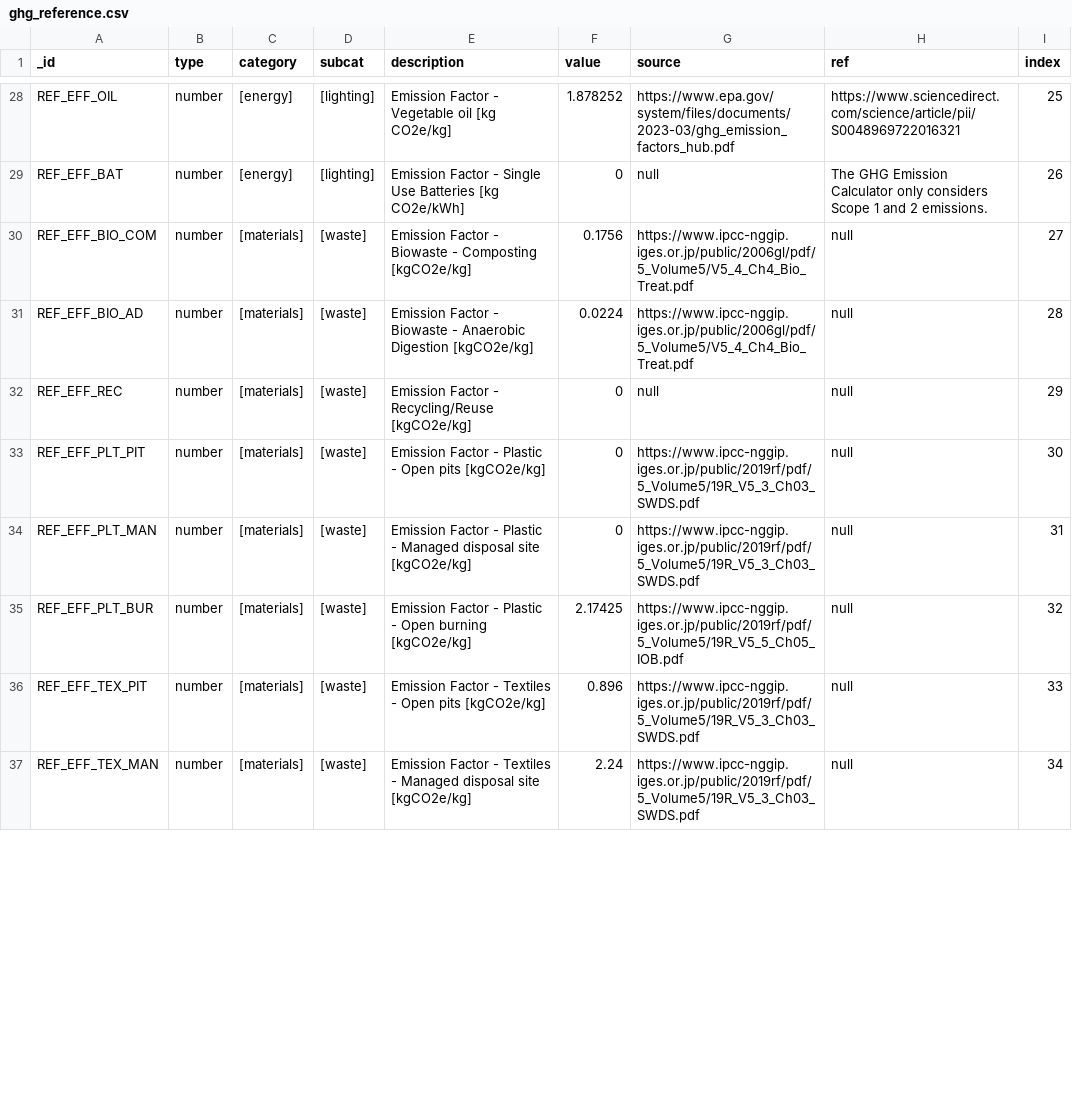
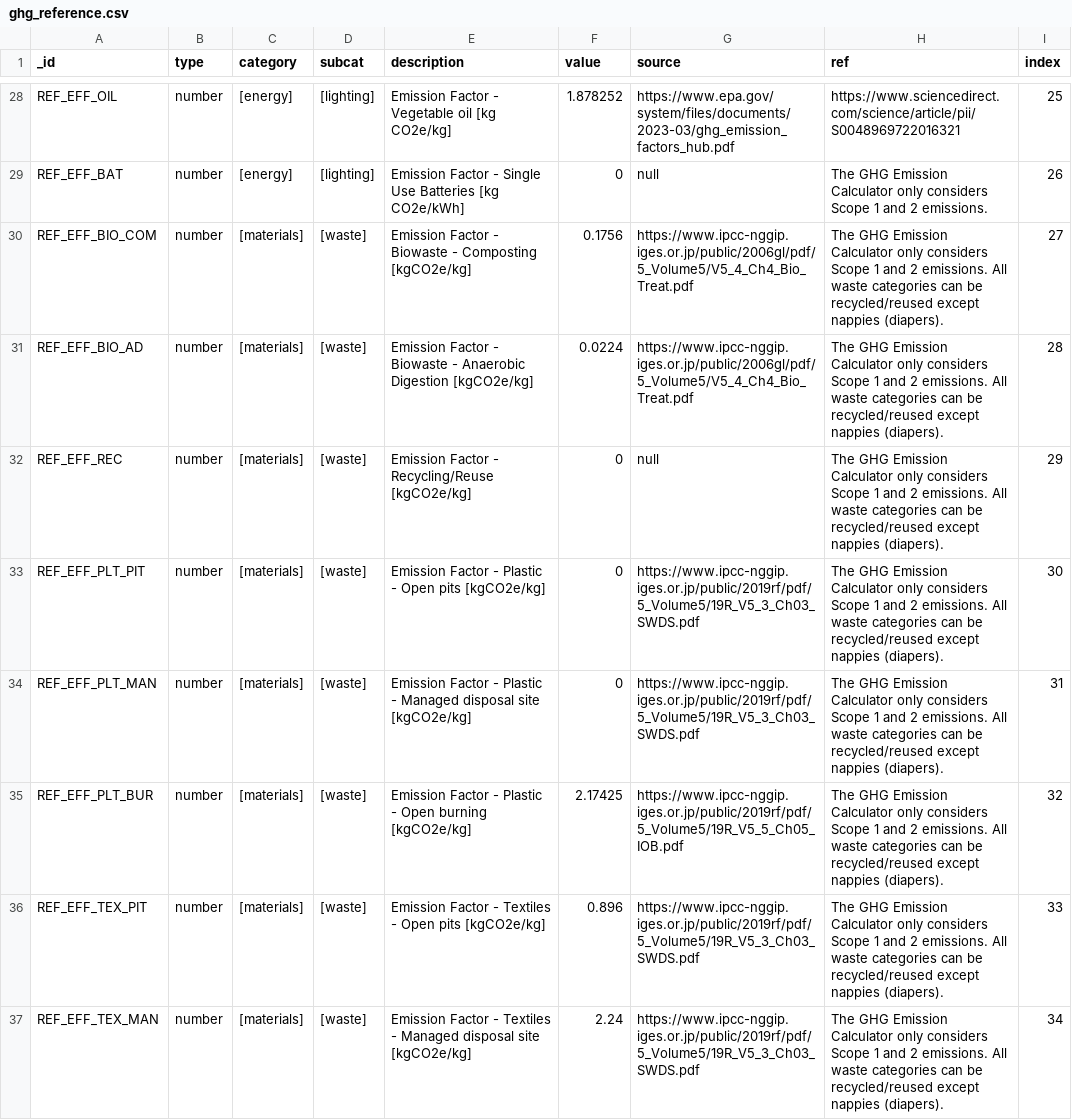
Before and after one commit to EPFL-ENAC/unhcr-geneva-tech-hub-app, a CSV file: couchdb-setup/rawdata/ghg_reference.csv, drawn as a sheet; only a part is shown, gaps mark what is left out; the diff covers the shown part only.

Commit message:
feat(ghg): add reference by module #580
closes #580

```diff
--- a/couchdb-setup/rawdata/ghg_reference.csv
+++ b/couchdb-setup/rawdata/ghg_reference.csv
@@ -29,9 +29,9 @@ REF_EFF_OIL,number,[energy],[lighting],Emission Factor - Vegetable oil [kg CO2e/
 REF_EFF_BAT,number,[energy],[lighting],Emission Factor - Single Use Batteries [kg CO2e/kWh],0,null,The GHG Emission Calculator only considers Scope 1 and 2 emissions.,26
-REF_EFF_BIO_COM,number,[materials],[waste],Emission Factor - Biowaste - Composting [kgCO2e/kg],0.1756,https://www.ipcc-nggip.iges.or.jp/public/2006gl/pdf/5_Volume5/V5_4_Ch4_Bio_Treat.pdf,null,27
-REF_EFF_BIO_AD,number,[materials],[waste],Emission Factor - Biowaste - Anaerobic Digestion [kgCO2e/kg],0.0224,https://www.ipcc-nggip.iges.or.jp/public/2006gl/pdf/5_Volume5/V5_4_Ch4_Bio_Treat.pdf,null,28
-REF_EFF_REC,number,[materials],[waste],Emission Factor - Recycling/Reuse [kgCO2e/kg],0,null,null,29
-REF_EFF_PLT_PIT,number,[materials],[waste],Emission Factor - Plastic - Open pits [kgCO2e/kg],0,https://www.ipcc-nggip.iges.or.jp/public/2019rf/pdf/5_Volume5/19R_V5_3_Ch03_SWDS.pdf,null,30
-REF_EFF_PLT_MAN,number,[materials],[waste],Emission Factor - Plastic - Managed disposal site [kgCO2e/kg],0,https://www.ipcc-nggip.iges.or.jp/public/2019rf/pdf/5_Volume5/19R_V5_3_Ch03_SWDS.pdf,null,31
-REF_EFF_PLT_BUR,number,[materials],[waste],Emission Factor - Plastic - Open burning [kgCO2e/kg],2.17425,https://www.ipcc-nggip.iges.or.jp/public/2019rf/pdf/5_Volume5/19R_V5_5_Ch05_IOB.pdf,null,32
-REF_EFF_TEX_PIT,number,[materials],[waste],Emission Factor - Textiles - Open pits [kgCO2e/kg],0.896,https://www.ipcc-nggip.iges.or.jp/public/2019rf/pdf/5_Volume5/19R_V5_3_Ch03_SWDS.pdf,null,33
-REF_EFF_TEX_MAN,number,[materials],[waste],Emission Factor - Textiles - Managed disposal site [kgCO2e/kg],2.24,https://www.ipcc-nggip.iges.or.jp/public/2019rf/pdf/5_Volume5/19R_V5_3_Ch03_SWDS.pdf,null,34
+REF_EFF_BIO_COM,number,[materials],[waste],Emission Factor - Biowaste - Composting [kgCO2e/kg],0.1756,https://www.ipcc-nggip.iges.or.jp/public/2006gl/pdf/5_Volume5/V5_4_Ch4_Bio_Treat.pdf,The GHG Emission Calculator only considers Scope 1 and 2 emissions. All waste categories can be recycled/reused except nappies (diapers).,27
+REF_EFF_BIO_AD,number,[materials],[waste],Emission Factor - Biowaste - Anaerobic Digestion [kgCO2e/kg],0.0224,https://www.ipcc-nggip.iges.or.jp/public/2006gl/pdf/5_Volume5/V5_4_Ch4_Bio_Treat.pdf,The GHG Emission Calculator only considers Scope 1 and 2 emissions. All waste categories can be recycled/reused except nappies (diapers).,28
+REF_EFF_REC,number,[materials],[waste],Emission Factor - Recycling/Reuse [kgCO2e/kg],0,null,The GHG Emission Calculator only considers Scope 1 and 2 emissions. All waste categories can be recycled/reused except nappies (diapers).,29
+REF_EFF_PLT_PIT,number,[materials],[waste],Emission Factor - Plastic - Open pits [kgCO2e/kg],0,https://www.ipcc-nggip.iges.or.jp/public/2019rf/pdf/5_Volume5/19R_V5_3_Ch03_SWDS.pdf,The GHG Emission Calculator only considers Scope 1 and 2 emissions. All waste categories can be recycled/reused except nappies (diapers).,30
+REF_EFF_PLT_MAN,number,[materials],[waste],Emission Factor - Plastic - Managed disposal site [kgCO2e/kg],0,https://www.ipcc-nggip.iges.or.jp/public/2019rf/pdf/5_Volume5/19R_V5_3_Ch03_SWDS.pdf,The GHG Emission Calculator only considers Scope 1 and 2 emissions. All waste categories can be recycled/reused except nappies (diapers).,31
+REF_EFF_PLT_BUR,number,[materials],[waste],Emission Factor - Plastic - Open burning [kgCO2e/kg],2.17425,https://www.ipcc-nggip.iges.or.jp/public/2019rf/pdf/5_Volume5/19R_V5_5_Ch05_IOB.pdf,The GHG Emission Calculator only considers Scope 1 and 2 emissions. All waste categories can be recycled/reused except nappies (diapers).,32
+REF_EFF_TEX_PIT,number,[materials],[waste],Emission Factor - Textiles - Open pits [kgCO2e/kg],0.896,https://www.ipcc-nggip.iges.or.jp/public/2019rf/pdf/5_Volume5/19R_V5_3_Ch03_SWDS.pdf,The GHG Emission Calculator only considers Scope 1 and 2 emissions. All waste categories can be recycled/reused except nappies (diapers).,33
+REF_EFF_TEX_MAN,number,[materials],[waste],Emission Factor - Textiles - Managed disposal site [kgCO2e/kg],2.24,https://www.ipcc-nggip.iges.or.jp/public/2019rf/pdf/5_Volume5/19R_V5_3_Ch03_SWDS.pdf,The GHG Emission Calculator only considers Scope 1 and 2 emissions. All waste categories can be recycled/reused except nappies (diapers).,34
```
Also changed, not shown: 7 edited cells elsewhere in this file, 3 other files.
